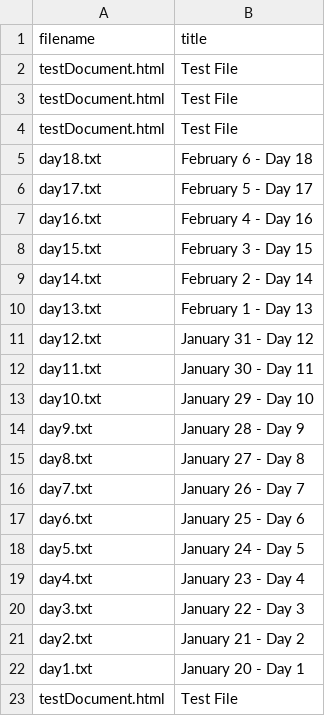
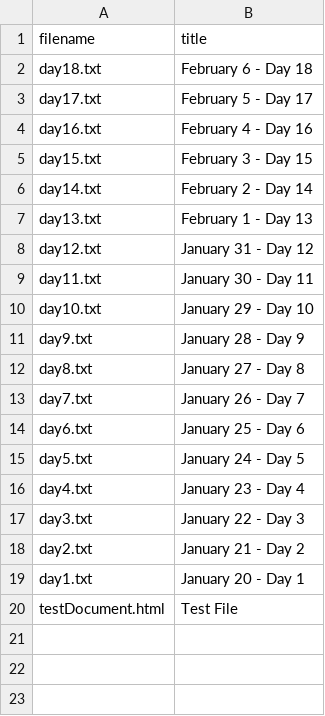
Before and after one commit to mazinskihenry/regime, a CSV file: files.csv, drawn as a sheet; the diff names each change by its address in the sheet, - before the commit and + after, or states it on an @@ line.

```diff
--- a/files.csv
+++ b/files.csv
-row 2: testDocument.html | Test File
-row 3: testDocument.html | Test File
-row 4: testDocument.html | Test File
```
Also changed, not shown: 1 other file.
